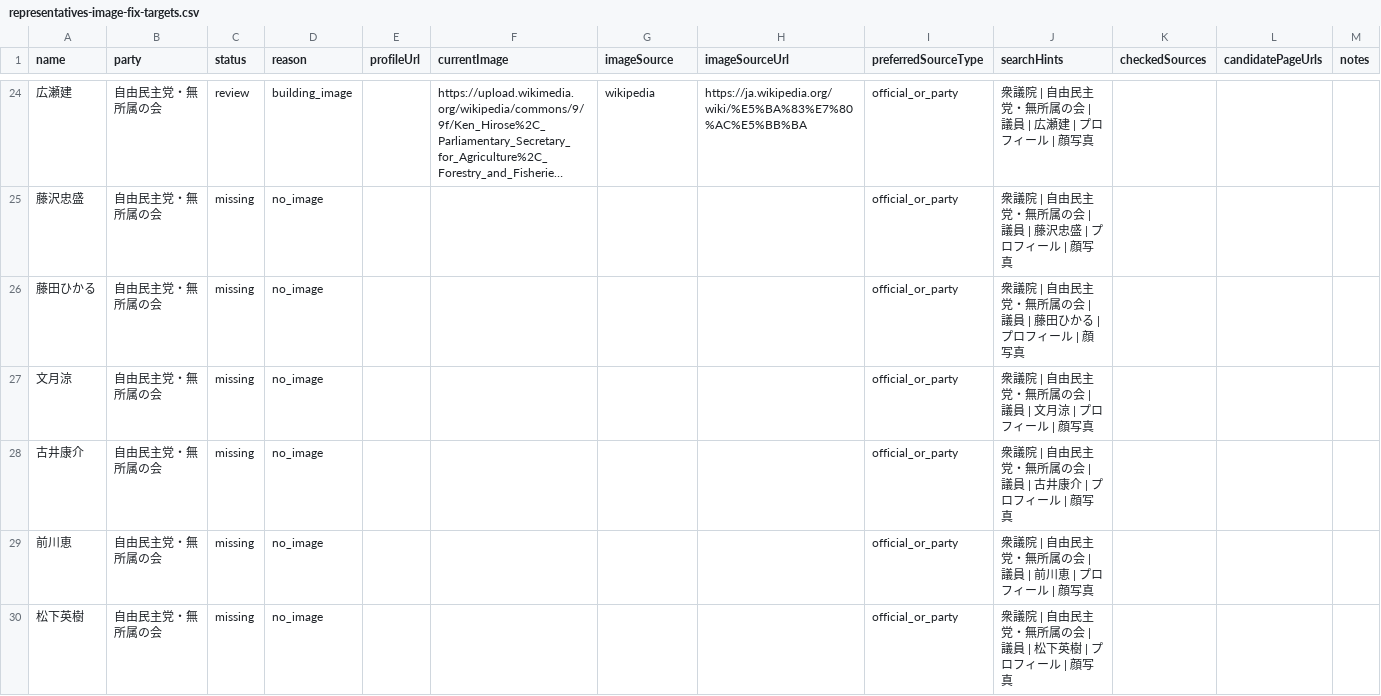
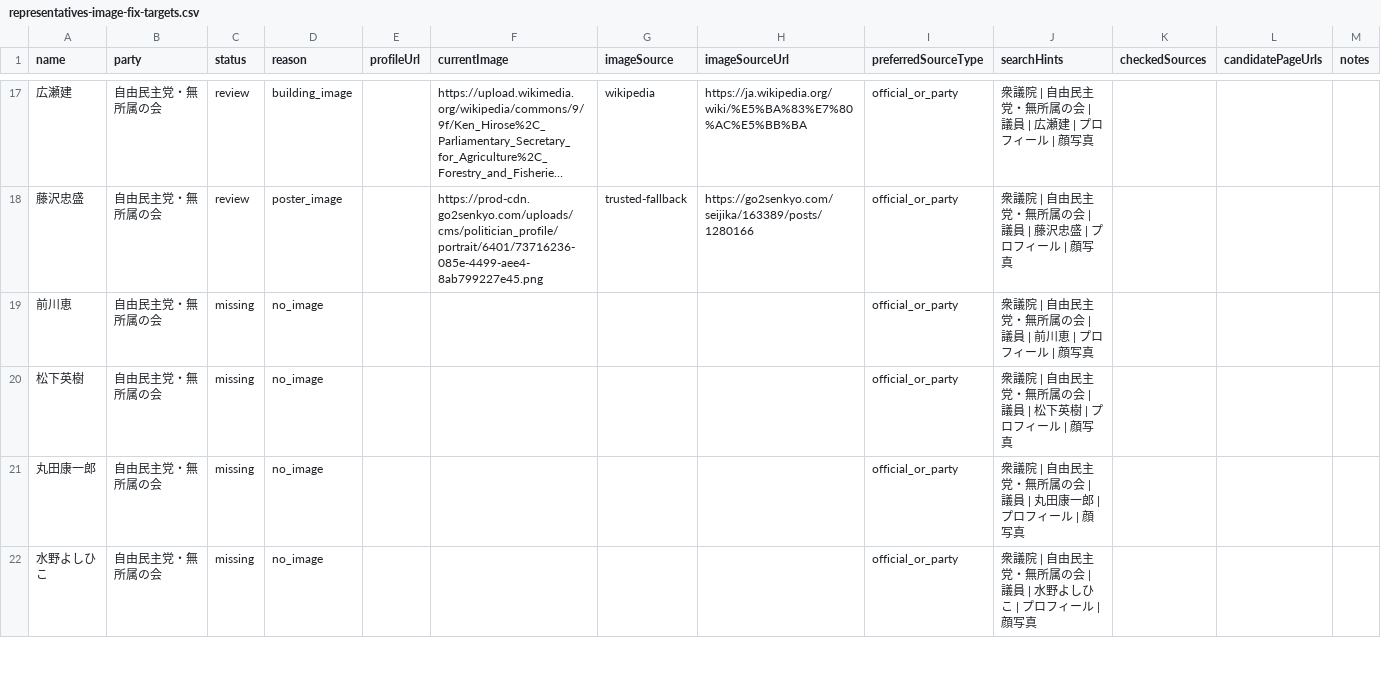
Before and after one commit to taiajitian-tech/senate-quiz-pwa, a CSV file: web/public/data/representatives-image-fix-targets.csv, drawn as a sheet; only a part is shown, gaps mark what is left out; the shorter side is filled out with more unchanged rows; long unchanged cells end in …; removed rows and columns are numbered as before the commit, all else as after; the diff covers the shown part only; the diff names each change by its address in the sheet, - before the commit and + after, or states it on an @@ line.

```diff
--- a/web/public/data/representatives-image-fix-targets.csv
+++ b/web/public/data/representatives-image-fix-targets.csv
-C18 (status): missing
+C18 (status): review
-D18 (reason): no_image
+D18 (reason): poster_image
-F18 (currentImage): (empty)
+F18 (currentImage): https://prod-cdn.go2senkyo.com/uploads/cms/politician_profile/portrait/6401/73716236-085e-4499-aee4-8ab799227e45.png
-G18 (imageSource): (empty)
+G18 (imageSource): trusted-fallback
-H18 (imageSourceUrl): (empty)
+H18 (imageSourceUrl): https://go2senkyo.com/seijika/163389/posts/1280166
-row 26: 藤田ひかる | 自由民主党・無所属の会 | missing | no_image |  |  |  |  | official_or_party | 衆議院 | 自由民主党・無所属の会 | 議員 | 藤田ひかる | プロフィール | 顔写真
-row 27: 文月涼 | 自由民主党・無所属の会 | missing | no_image |  |  |  |  | official_or_party | 衆議院 | 自由民主党・無所属の会 | 議員 | 文月涼 | プロフィール | 顔写真
-row 28: 古井康介 | 自由民主党・無所属の会 | missing | no_image |  |  |  |  | official_or_party | 衆議院 | 自由民主党・無所属の会 | 議員 | 古井康介 | プロフィール | 顔写真
```
Also changed, not shown: 9 removed rows and 25 edited cells elsewhere in this file, web/public/data/representatives-image-search-targets.csv, 5 other files.
